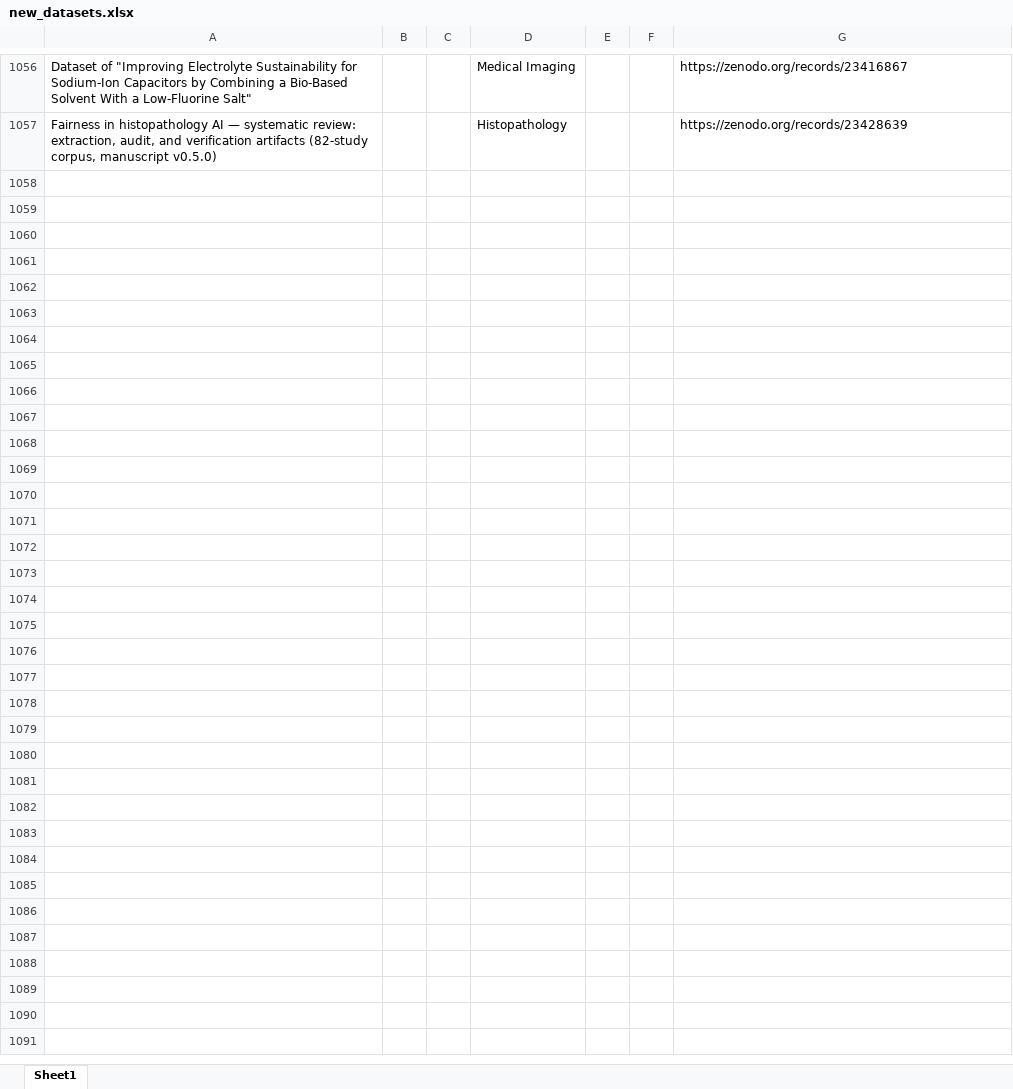
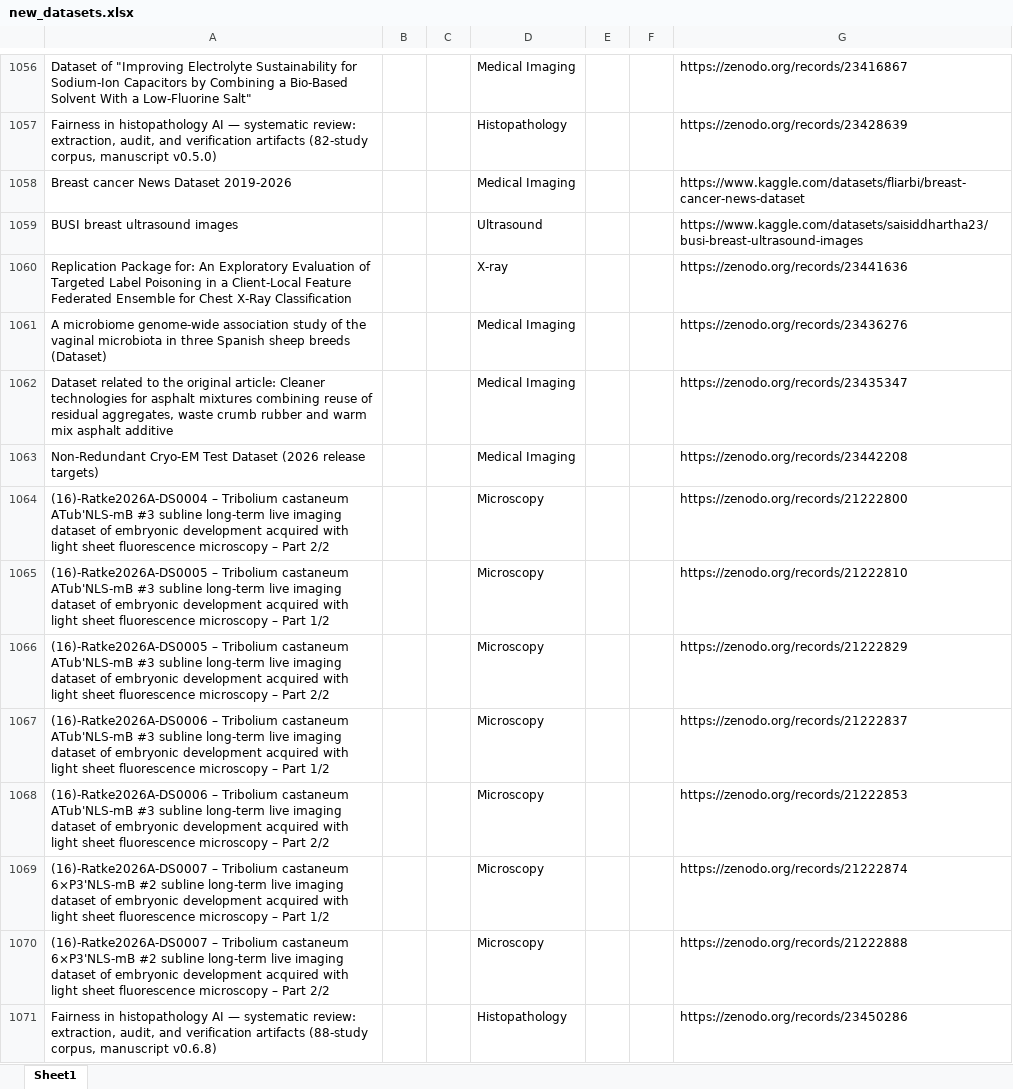
Before and after one commit to ajayjagan2511/medical-monitor, an Excel workbook: new_datasets.xlsx, sheet Sheet1, drawn as a sheet; only a part is shown, gaps mark what is left out; values as stored, in another font and other column widths than the file's, no borders; the diff names each change by its address in the sheet, - before the commit and + after, or states it on an @@ line.

```diff
--- a/new_datasets.xlsx (sheet Sheet1)
+++ b/new_datasets.xlsx (sheet Sheet1)
+row 1058: Breast cancer News Dataset 2019-2026 |  |  | Medical Imaging |  |  | https://www.kaggle.com/datasets/fliarbi/breast-cancer-news-dataset
+row 1059: BUSI breast ultrasound images |  |  | Ultrasound |  |  | https://www.kaggle.com/datasets/saisiddhartha23/busi-breast-ultrasound-images
+row 1060: Replication Package for: An Exploratory Evaluation of Targeted Label Poisoning in a Client-Local Feature Federated Ensemble for Chest X-Ray Classification |  |  | X-ray |  |  | https://zenodo.org/records/23441636
+row 1061: A microbiome genome-wide association study of the vaginal microbiota in three Spanish sheep breeds (Dataset) |  |  | Medical Imaging |  |  | https://zenodo.org/records/23436276
+row 1062: Dataset related to the original article: Cleaner technologies for asphalt mixtures combining reuse of residual aggregates, waste crumb rubber and warm mix asphalt additive |  |  | Medical Imaging |  |  | https://zenodo.org/records/23435347
+row 1063: Non-Redundant Cryo-EM Test Dataset (2026 release targets) |  |  | Medical Imaging |  |  | https://zenodo.org/records/23442208
+row 1064: (16)-Ratke2026A-DS0004 – Tribolium castaneum ATub'NLS-mB #3 subline long-term live imaging dataset of embryonic development acquired with light sheet fluorescence microscopy – Part 2/2 |  |  | Microscopy |  |  | https://zenodo.org/records/21222800
+row 1065: (16)-Ratke2026A-DS0005 – Tribolium castaneum ATub'NLS-mB #3 subline long-term live imaging dataset of embryonic development acquired with light sheet fluorescence microscopy – Part 1/2 |  |  | Microscopy |  |  | https://zenodo.org/records/21222810
+row 1066: (16)-Ratke2026A-DS0005 – Tribolium castaneum ATub'NLS-mB #3 subline long-term live imaging dataset of embryonic development acquired with light sheet fluorescence microscopy – Part 2/2 |  |  | Microscopy |  |  | https://zenodo.org/records/21222829
+row 1067: (16)-Ratke2026A-DS0006 – Tribolium castaneum ATub'NLS-mB #3 subline long-term live imaging dataset of embryonic development acquired with light sheet fluorescence microscopy – Part 1/2 |  |  | Microscopy |  |  | https://zenodo.org/records/21222837
+row 1068: (16)-Ratke2026A-DS0006 – Tribolium castaneum ATub'NLS-mB #3 subline long-term live imaging dataset of embryonic development acquired with light sheet fluorescence microscopy – Part 2/2 |  |  | Microscopy |  |  | https://zenodo.org/records/21222853
+row 1069: (16)-Ratke2026A-DS0007 – Tribolium castaneum 6×P3'NLS-mB #2 subline long-term live imaging dataset of embryonic development acquired with light sheet fluorescence microscopy – Part 1/2 |  |  | Microscopy |  |  | https://zenodo.org/records/21222874
+row 1070: (16)-Ratke2026A-DS0007 – Tribolium castaneum 6×P3'NLS-mB #2 subline long-term live imaging dataset of embryonic development acquired with light sheet fluorescence microscopy – Part 2/2 |  |  | Microscopy |  |  | https://zenodo.org/records/21222888
+row 1071: Fairness in histopathology AI — systematic review: extraction, audit, and verification artifacts (88-study corpus, manuscript v0.6.8) |  |  | Histopathology |  |  | https://zenodo.org/records/23450286
```
Also changed, not shown: 1 other file.
